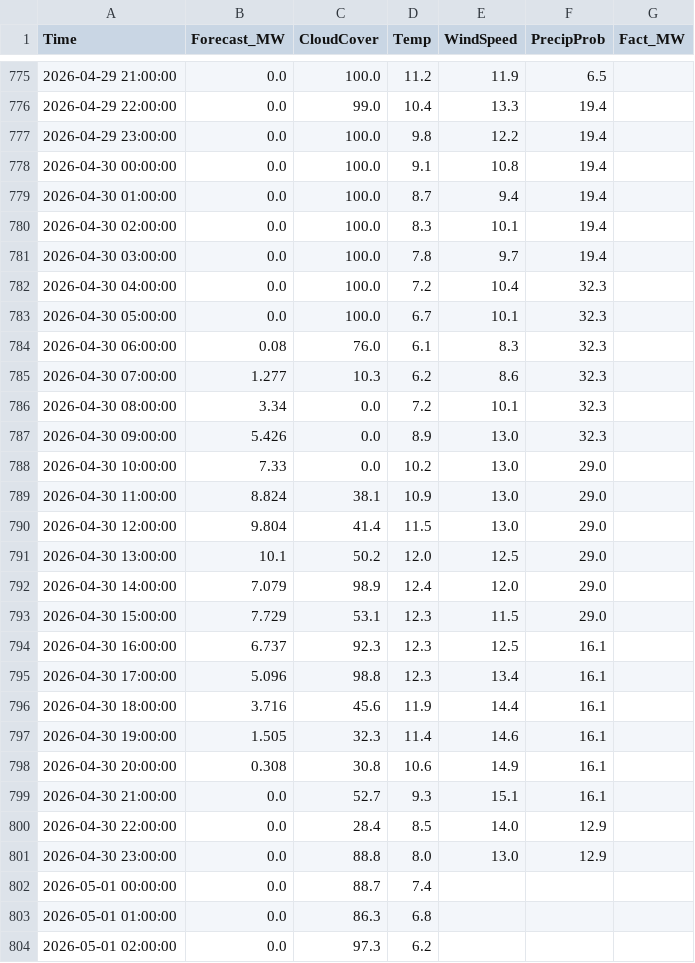
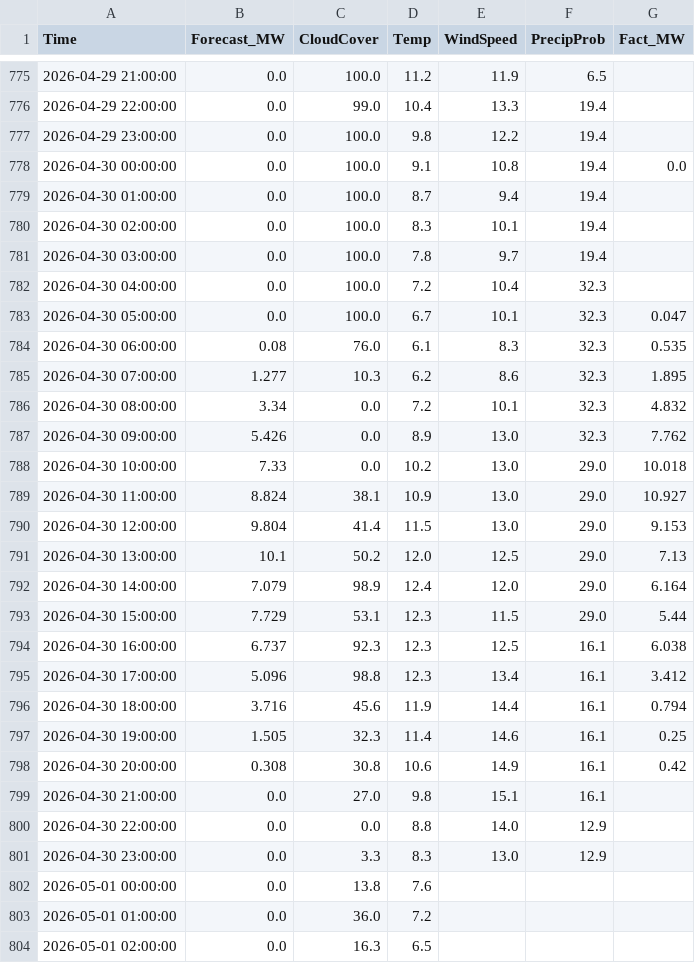
Before and after one commit to SergejKolesnik/Solar-Monitoring-System, a CSV file: solar_ai_base.csv, drawn as a sheet; only a part is shown, gaps mark what is left out; the diff covers the shown part only.

Commit message:
Fix: back to basics

```diff
--- a/solar_ai_base.csv
+++ b/solar_ai_base.csv
@@ -777,3 +777,3 @@ Time,Forecast_MW,CloudCover,Temp,WindSpeed,PrecipProb,Fact_MW
 2026-04-29 23:00:00,0.0,100.0,9.8,12.2,19.4,
-2026-04-30 00:00:00,0.0,100.0,9.1,10.8,19.4,
+2026-04-30 00:00:00,0.0,100.0,9.1,10.8,19.4,0.0
 2026-04-30 01:00:00,0.0,100.0,8.7,9.4,19.4,
@@ -782,23 +782,23 @@ Time,Forecast_MW,CloudCover,Temp,WindSpeed,PrecipProb,Fact_MW
 2026-04-30 04:00:00,0.0,100.0,7.2,10.4,32.3,
-2026-04-30 05:00:00,0.0,100.0,6.7,10.1,32.3,
-2026-04-30 06:00:00,0.08,76.0,6.1,8.3,32.3,
-2026-04-30 07:00:00,1.277,10.3,6.2,8.6,32.3,
-2026-04-30 08:00:00,3.34,0.0,7.2,10.1,32.3,
-2026-04-30 09:00:00,5.426,0.0,8.9,13.0,32.3,
-2026-04-30 10:00:00,7.33,0.0,10.2,13.0,29.0,
-2026-04-30 11:00:00,8.824,38.1,10.9,13.0,29.0,
-2026-04-30 12:00:00,9.804,41.4,11.5,13.0,29.0,
-2026-04-30 13:00:00,10.1,50.2,12.0,12.5,29.0,
-2026-04-30 14:00:00,7.079,98.9,12.4,12.0,29.0,
-2026-04-30 15:00:00,7.729,53.1,12.3,11.5,29.0,
-2026-04-30 16:00:00,6.737,92.3,12.3,12.5,16.1,
-2026-04-30 17:00:00,5.096,98.8,12.3,13.4,16.1,
-2026-04-30 18:00:00,3.716,45.6,11.9,14.4,16.1,
-2026-04-30 19:00:00,1.505,32.3,11.4,14.6,16.1,
-2026-04-30 20:00:00,0.308,30.8,10.6,14.9,16.1,
-2026-04-30 21:00:00,0.0,52.7,9.3,15.1,16.1,
-2026-04-30 22:00:00,0.0,28.4,8.5,14.0,12.9,
-2026-04-30 23:00:00,0.0,88.8,8.0,13.0,12.9,
-2026-05-01 00:00:00,0.0,88.7,7.4,,,
-2026-05-01 01:00:00,0.0,86.3,6.8,,,
-2026-05-01 02:00:00,0.0,97.3,6.2,,,
+2026-04-30 05:00:00,0.0,100.0,6.7,10.1,32.3,0.047
+2026-04-30 06:00:00,0.08,76.0,6.1,8.3,32.3,0.535
+2026-04-30 07:00:00,1.277,10.3,6.2,8.6,32.3,1.895
+2026-04-30 08:00:00,3.34,0.0,7.2,10.1,32.3,4.832
+2026-04-30 09:00:00,5.426,0.0,8.9,13.0,32.3,7.762
+2026-04-30 10:00:00,7.33,0.0,10.2,13.0,29.0,10.018
+2026-04-30 11:00:00,8.824,38.1,10.9,13.0,29.0,10.927
+2026-04-30 12:00:00,9.804,41.4,11.5,13.0,29.0,9.153
+2026-04-30 13:00:00,10.1,50.2,12.0,12.5,29.0,7.13
+2026-04-30 14:00:00,7.079,98.9,12.4,12.0,29.0,6.164
+2026-04-30 15:00:00,7.729,53.1,12.3,11.5,29.0,5.44
+2026-04-30 16:00:00,6.737,92.3,12.3,12.5,16.1,6.038
+2026-04-30 17:00:00,5.096,98.8,12.3,13.4,16.1,3.412
+2026-04-30 18:00:00,3.716,45.6,11.9,14.4,16.1,0.794
+2026-04-30 19:00:00,1.505,32.3,11.4,14.6,16.1,0.25
+2026-04-30 20:00:00,0.308,30.8,10.6,14.9,16.1,0.42
+2026-04-30 21:00:00,0.0,27.0,9.8,15.1,16.1,
+2026-04-30 22:00:00,0.0,0.0,8.8,14.0,12.9,
+2026-04-30 23:00:00,0.0,3.3,8.3,13.0,12.9,
+2026-05-01 00:00:00,0.0,13.8,7.6,,,
+2026-05-01 01:00:00,0.0,36.0,7.2,,,
+2026-05-01 02:00:00,0.0,16.3,6.5,,,
```
Also changed, not shown: 152 edited cells elsewhere in this file.
